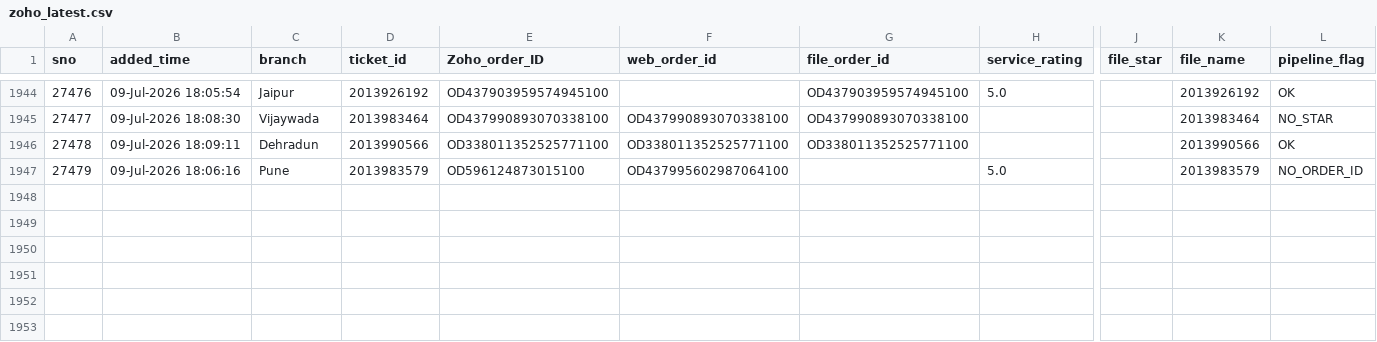
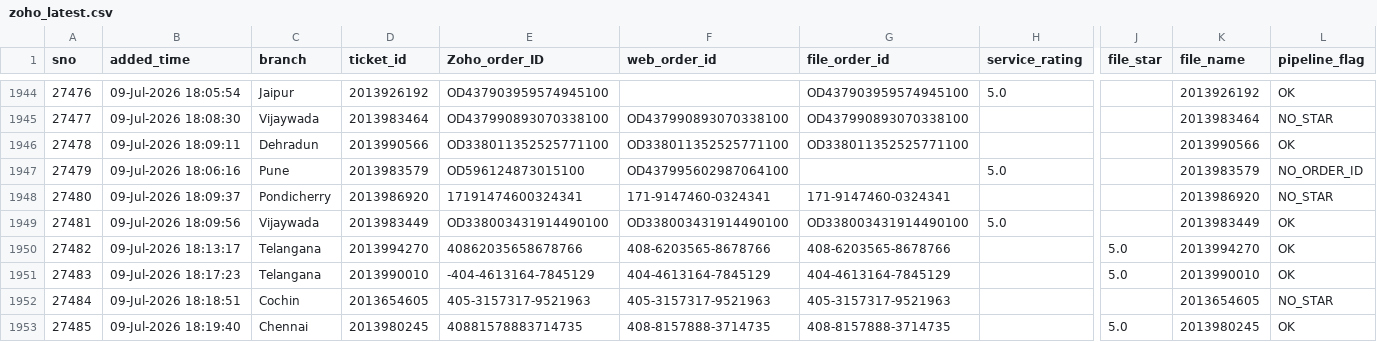
Before and after one commit to BobCantBuild/zoho-image-pipeline, a CSV file: data/zoho_latest.csv, drawn as a sheet; only a part is shown, gaps mark what is left out; rows hold the shown columns only; the diff names each change by its address in the sheet, - before the commit and + after, or states it on an @@ line.

Commit message:
auto: update dashboard data — 1952 records [2026-07-09 23:13]

```diff
--- a/data/zoho_latest.csv
+++ b/data/zoho_latest.csv
+row 1948: 27480 | 09-Jul-2026 18:09:37 | Pondicherry | 2013986920 | 17191474600324341 | 171-9147460-0324341 | 171-9147460-0324341 |  |  | 2013986920 | NO_STAR
+row 1949: 27481 | 09-Jul-2026 18:09:56 | Vijaywada | 2013983449 | OD338003431914490100 | OD338003431914490100 | OD338003431914490100 | 5.0 |  | 2013983449 | OK
+row 1950: 27482 | 09-Jul-2026 18:13:17 | Telangana | 2013994270 | 40862035658678766 | 408-6203565-8678766 | 408-6203565-8678766 |  | 5.0 | 2013994270 | OK
+row 1951: 27483 | 09-Jul-2026 18:17:23 | Telangana | 2013990010 | -404-4613164-7845129 | 404-4613164-7845129 | 404-4613164-7845129 |  | 5.0 | 2013990010 | OK
+row 1952: 27484 | 09-Jul-2026 18:18:51 | Cochin | 2013654605 | 405-3157317-9521963 | 405-3157317-9521963 | 405-3157317-9521963 |  |  | 2013654605 | NO_STAR
+row 1953: 27485 | 09-Jul-2026 18:19:40 | Chennai | 2013980245 | 40881578883714735 | 408-8157888-3714735 | 408-8157888-3714735 |  | 5.0 | 2013980245 | OK
```
